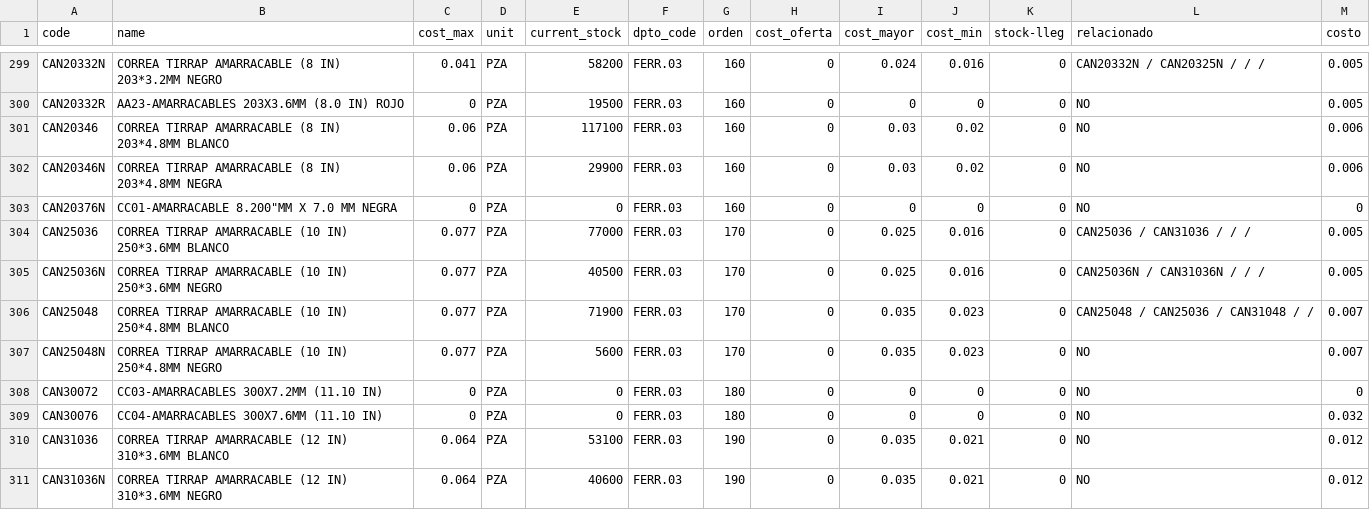
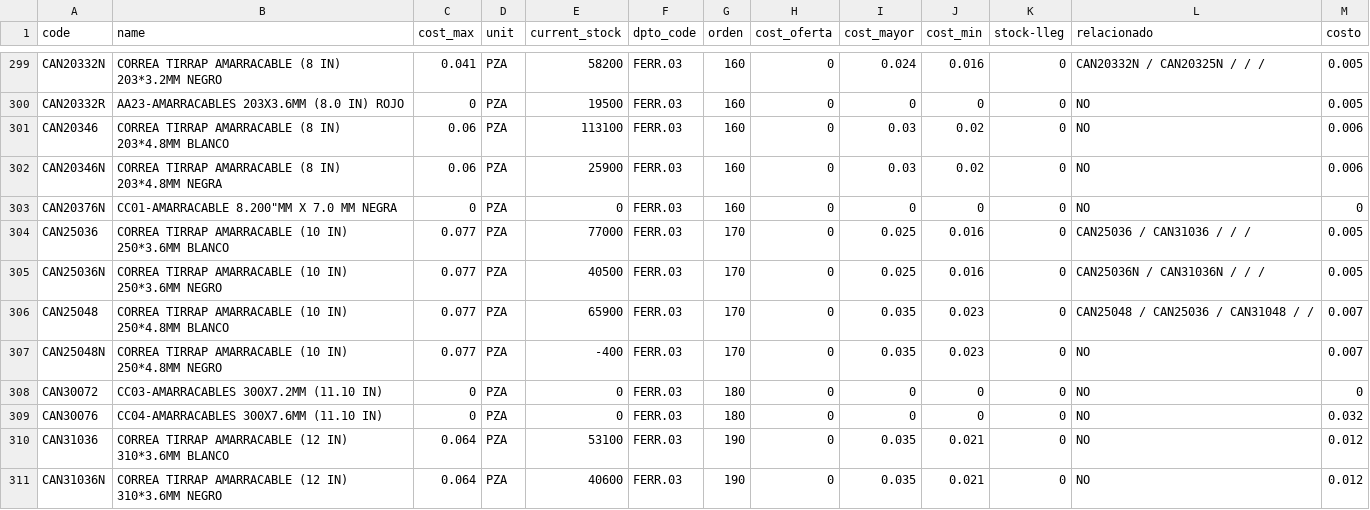
Before and after one commit to monroyjaime/ket, a CSV file: prod_nameCurrent.csv, drawn as a sheet; only a part is shown, gaps mark what is left out; the diff covers the shown part only.

Commit message:
actualizacion BD 19/11/2025

```diff
--- a/prod_nameCurrent.csv
+++ b/prod_nameCurrent.csv
@@ -300,4 +300,4 @@ CAN20332N;CORREA TIRRAP AMARRACABLE (8 IN) 203*3.2MM NEGRO;0.041;PZA;58200;FERR.
 CAN20332R;AA23-AMARRACABLES 203X3.6MM (8.0 IN) ROJO;0;PZA;19500;FERR.03;160;0;0;0;0;NO;0.005
-CAN20346;CORREA TIRRAP AMARRACABLE (8 IN) 203*4.8MM BLANCO;0.06;PZA;117100;FERR.03;160;0;0.03;0.02;0;NO;0.006
-CAN20346N;CORREA TIRRAP AMARRACABLE (8 IN) 203*4.8MM NEGRA;0.06;PZA;29900;FERR.03;160;0;0.03;0.02;0;NO;0.006
+CAN20346;CORREA TIRRAP AMARRACABLE (8 IN) 203*4.8MM BLANCO;0.06;PZA;113100;FERR.03;160;0;0.03;0.02;0;NO;0.006
+CAN20346N;CORREA TIRRAP AMARRACABLE (8 IN) 203*4.8MM NEGRA;0.06;PZA;25900;FERR.03;160;0;0.03;0.02;0;NO;0.006
 CAN20376N;"CC01-AMARRACABLE 8.200""MM X 7.0 MM NEGRA";0;PZA;0;FERR.03;160;0;0;0;0;NO;0
@@ -305,4 +305,4 @@ CAN25036;CORREA TIRRAP AMARRACABLE (10 IN) 250*3.6MM BLANCO;0.077;PZA;77000;FERR
 CAN25036N;CORREA TIRRAP AMARRACABLE (10 IN) 250*3.6MM NEGRO;0.077;PZA;40500;FERR.03;170;0;0.025;0.016;0;CAN25036N / CAN31036N / / /;0.005
-CAN25048;CORREA TIRRAP AMARRACABLE (10 IN) 250*4.8MM BLANCO;0.077;PZA;71900;FERR.03;170;0;0.035;0.023;0;CAN25048 / CAN25036 / CAN31048 / /;0.007
-CAN25048N;CORREA TIRRAP AMARRACABLE (10 IN) 250*4.8MM NEGRO;0.077;PZA;5600;FERR.03;170;0;0.035;0.023;0;NO;0.007
+CAN25048;CORREA TIRRAP AMARRACABLE (10 IN) 250*4.8MM BLANCO;0.077;PZA;65900;FERR.03;170;0;0.035;0.023;0;CAN25048 / CAN25036 / CAN31048 / /;0.007
+CAN25048N;CORREA TIRRAP AMARRACABLE (10 IN) 250*4.8MM NEGRO;0.077;PZA;-400;FERR.03;170;0;0.035;0.023;0;NO;0.007
 CAN30072;CC03-AMARRACABLES 300X7.2MM (11.10 IN);0;PZA;0;FERR.03;180;0;0;0;0;NO;0
```
Also changed, not shown: 1 added row and 59 edited cells elsewhere in this file.
